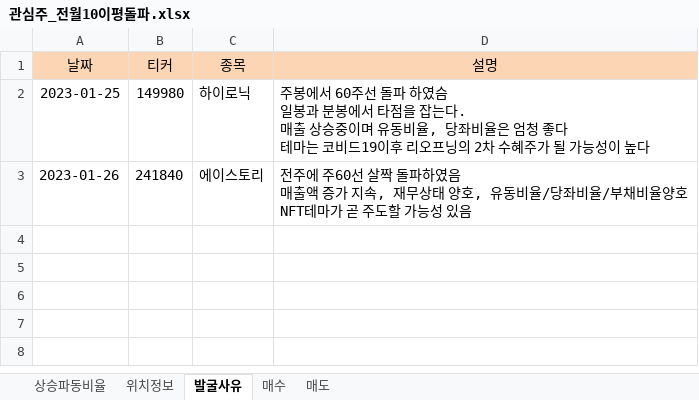
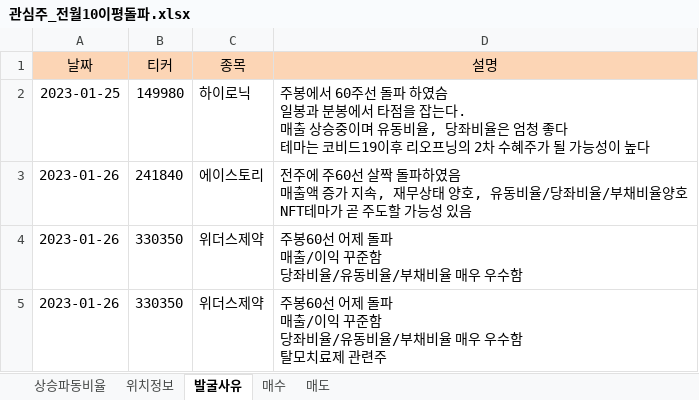
Before and after one commit to wndskim/stock, an Excel workbook: Data/관심주_전월10이평돌파.xlsx, sheet 발굴사유, drawn as a sheet; values as stored, in another font and other column widths than the file's, no borders; ↵ is a line break in a cell; the diff names each change by its address in the sheet, - before the commit and + after, or states it on an @@ line.

```diff
--- a/Data/관심주_전월10이평돌파.xlsx (sheet 발굴사유)
+++ b/Data/관심주_전월10이평돌파.xlsx (sheet 발굴사유)
+row 4: 2023-01-26 | 330350 | 위더스제약 | 주봉60선 어제 돌파 ↵ 매출/이익 꾸준함 ↵ 당좌비율/유동비율/부채비율 매우 우수함
+row 5: 2023-01-26 | 330350 | 위더스제약 | 주봉60선 어제 돌파 ↵ 매출/이익 꾸준함 ↵ 당좌비율/유동비율/부채비율 매우 우수함 ↵ 탈모치료제 관련주
```
Also changed, not shown: sheet 상승파동비율, sheet 위치정보.
